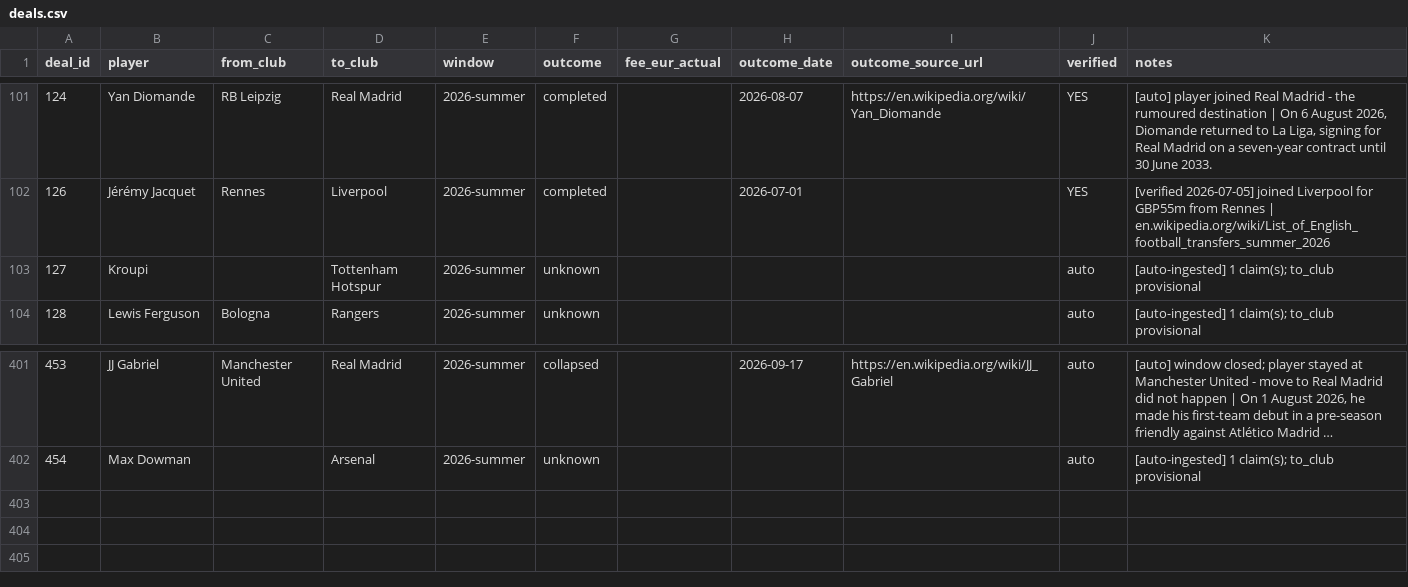
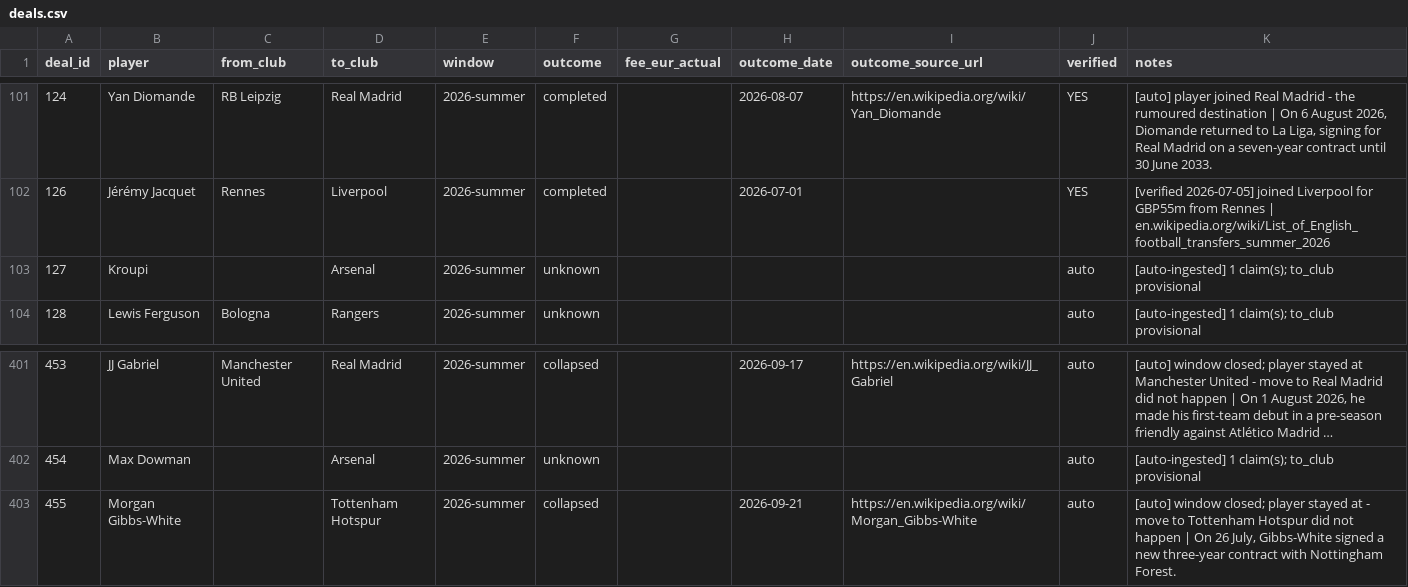
Before and after one commit to har27il/transfer-truth, a CSV file: ground-truth/deals.csv, drawn as a sheet; only a part is shown, gaps mark what is left out; long unchanged cells end in ….

```diff
--- a/ground-truth/deals.csv
+++ b/ground-truth/deals.csv
@@ -102,3 +102,3 @@ deal_id,player,from_club,to_club,window,outcome,fee_eur_actual,outcome_date,outc
 126,Jérémy Jacquet,Rennes,Liverpool,2026-summer,completed,,2026-07-01,,YES,[verified 2026-07-05] joined Liverpool for GBP55m from Rennes | en.wikipedia.org/wiki/List_of_English_football_transfers_summer_2026
-127,Kroupi,,Tottenham Hotspur,2026-summer,unknown,,,,auto,[auto-ingested] 1 claim(s); to_club provisional
+127,Kroupi,,Arsenal,2026-summer,unknown,,,,auto,[auto-ingested] 1 claim(s); to_club provisional
 128,Lewis Ferguson,Bologna,Rangers,2026-summer,unknown,,,,auto,[auto-ingested] 1 claim(s); to_club provisional
@@ -402 +402,2 @@ deal_id,player,from_club,to_club,window,outcome,fee_eur_actual,outcome_date,outc
 454,Max Dowman,,Arsenal,2026-summer,unknown,,,,auto,[auto-ingested] 1 claim(s); to_club provisional
+455,Morgan Gibbs-White,,Tottenham Hotspur,2026-summer,collapsed,,2026-09-21,https://en.wikipedia.org/wiki/Morgan_Gibbs-White,auto,"[auto] window closed; player stayed at  - move to Tottenham Hotspur did not happen | On 26 July, Gibbs-White signed a new three-year contract with Nottingham Forest."
```
Also changed, not shown: ground-truth/journalist_claims.csv, 2 other files.
